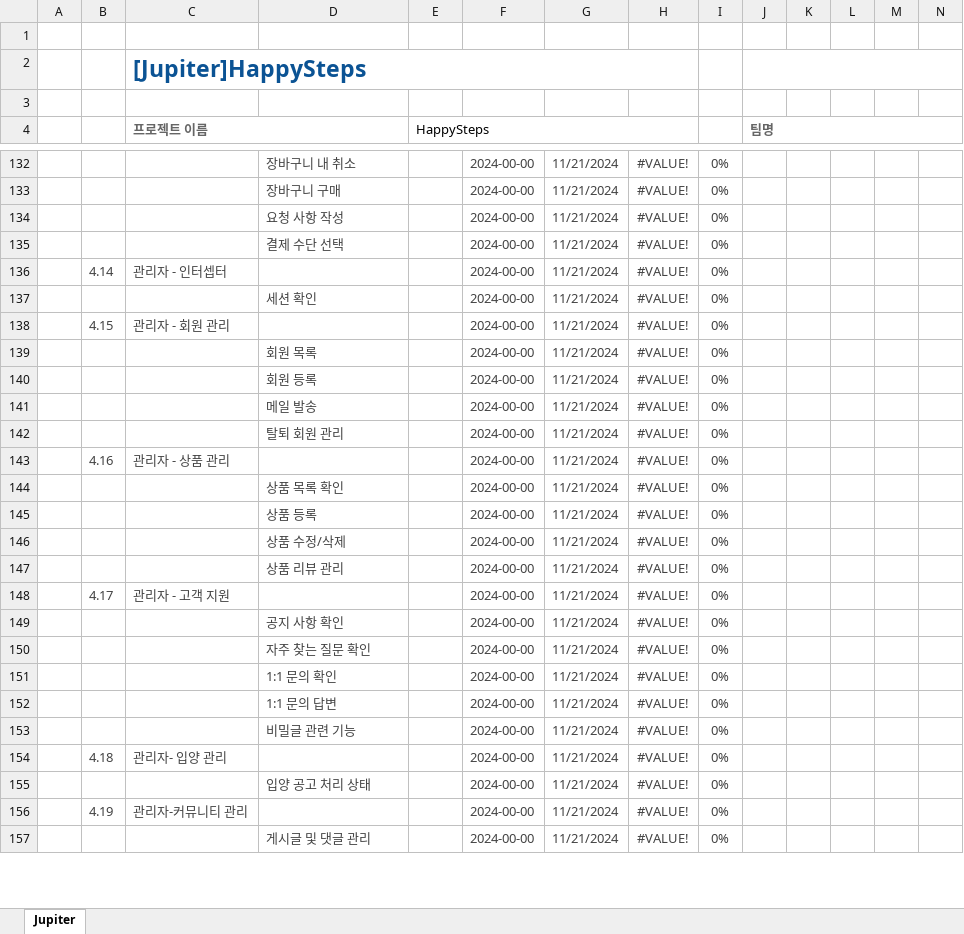
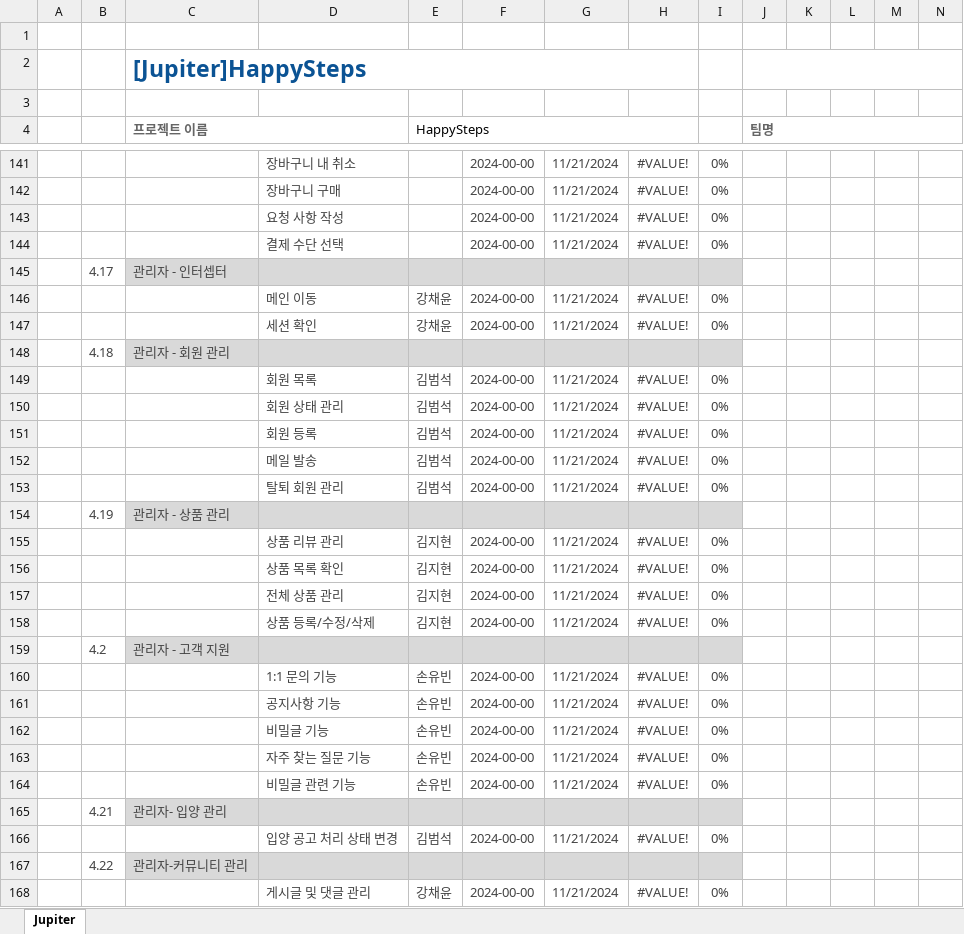
Before and after one commit to Kangchaeyun77/ecommerce7th, an Excel workbook: resource/20.begin/220.schedule/221.HappySteps_WBS_구축일정표.xlsx, sheet Jupiter, drawn as a sheet; only a part is shown, gaps mark what is left out; values as stored, in another font and other column widths than the file's, no borders; conditional formats not drawn; removed rows and columns are numbered as before the commit, all else as after; rows hold the shown columns only; the diff covers the shown part only; the diff names each change by its address in the sheet, - before the commit and + after, or states it on an @@ line.

```diff
--- a/resource/20.begin/220.schedule/221.HappySteps_WBS_구축일정표.xlsx (sheet Jupiter)
+++ b/resource/20.begin/220.schedule/221.HappySteps_WBS_구축일정표.xlsx (sheet Jupiter)
-row 136:  | 4.14 | 관리자 - 인터셉터 |  |  | 2024-00-00 | 11/21/2024 | #VALUE! | 0%
+row 145:  | 4.17 | 관리자 - 인터셉터
+row 146:  |  |  | 메인 이동 | 강채윤 | 2024-00-00 | 11/21/2024 | #VALUE! | 0%
-E147 (HappySteps): (empty)
+E147 (HappySteps): 강채윤
-row 138:  | 4.15 | 관리자 - 회원 관리 |  |  | 2024-00-00 | 11/21/2024 | #VALUE! | 0%
+row 148:  | 4.18 | 관리자 - 회원 관리
-E149 (HappySteps): (empty)
+E149 (HappySteps): 김범석
+row 150:  |  |  | 회원 상태 관리 | 김범석 | 2024-00-00 | 11/21/2024 | #VALUE! | 0%
-E151:E153 (HappySteps): (empty)
+E151:E153 (HappySteps): 김범석
-row 143:  | 4.16 | 관리자 - 상품 관리 |  |  | 2024-00-00 | 11/21/2024 | #VALUE! | 0%
+row 154:  | 4.19 | 관리자 - 상품 관리
+row 155:  |  |  | 상품 리뷰 관리 | 김지현 | 2024-00-00 | 11/21/2024 | #VALUE! | 0%
-E156:E158 (HappySteps): (empty)
+E156:E158 (HappySteps): 김지현
-D157: 상품 등록
+D157: 전체 상품 관리
-D158: 상품 수정/삭제
+D158: 상품 등록/수정/삭제
+row 159:  | 4.2 | 관리자 - 고객 지원
-D160: 상품 리뷰 관리
+D160: 1:1 문의 기능
-E160 (HappySteps): (empty)
+E160 (HappySteps): 손유빈
-row 148:  | 4.17 | 관리자 - 고객 지원 |  |  | 2024-00-00 | 11/21/2024 | #VALUE! | 0%
-D161: 공지 사항 확인
+D161: 공지사항 기능
-E161 (HappySteps): (empty)
+E161 (HappySteps): 손유빈
-row 150:  |  |  | 자주 찾는 질문 확인 |  | 2024-00-00 | 11/21/2024 | #VALUE! | 0%
-D162: 1:1 문의 확인
+D162: 비밀글 기능
-E162:E164 (HappySteps): (empty)
+E162:E164 (HappySteps): 손유빈
-D163: 1:1 문의 답변
+D163: 자주 찾는 질문 기능
-row 154:  | 4.18 | 관리자- 입양 관리 |  |  | 2024-00-00 | 11/21/2024 | #VALUE! | 0%
+row 165:  | 4.21 | 관리자- 입양 관리
-D166: 입양 공고 처리 상태
+D166: 입양 공고 처리 상태 변경
-E166 (HappySteps): (empty)
+E166 (HappySteps): 김범석
-row 156:  | 4.19 | 관리자-커뮤니티 관리 |  |  | 2024-00-00 | 11/21/2024 | #VALUE! | 0%
+row 167:  | 4.22 | 관리자-커뮤니티 관리
-E168 (HappySteps): (empty)
+E168 (HappySteps): 강채윤
```
Also changed, not shown: other rows of this sheet, formulas that keep their value, 1 other file.
